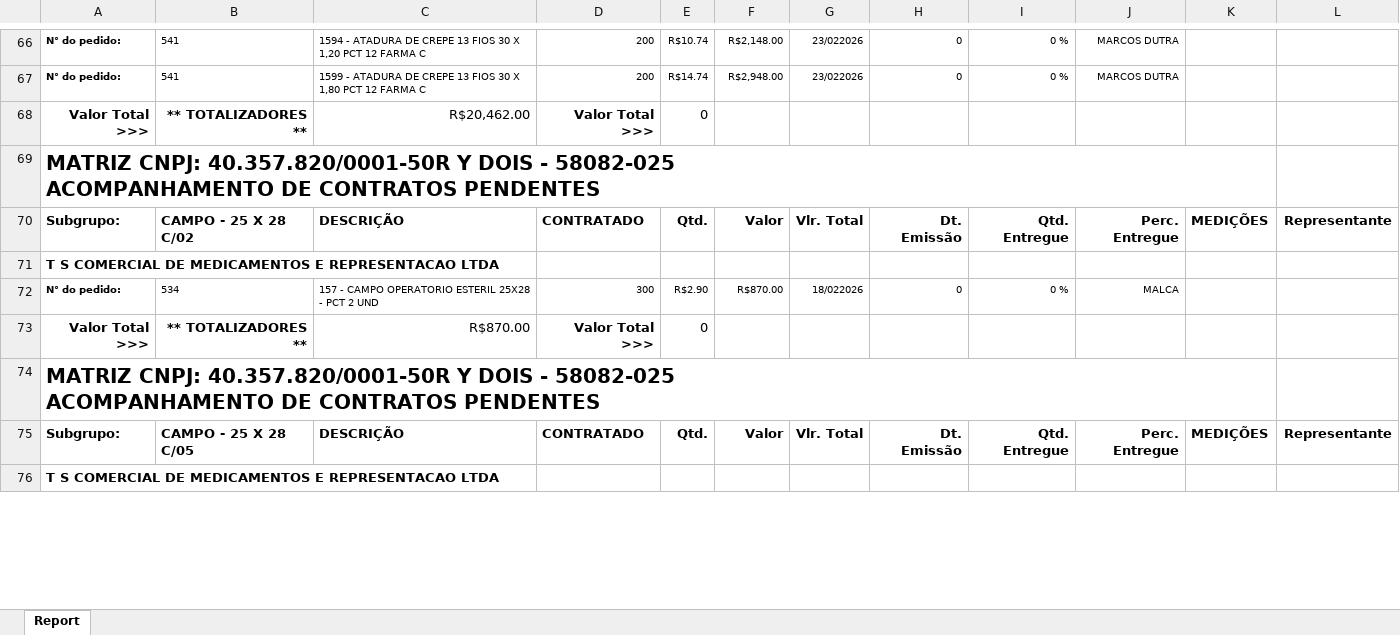
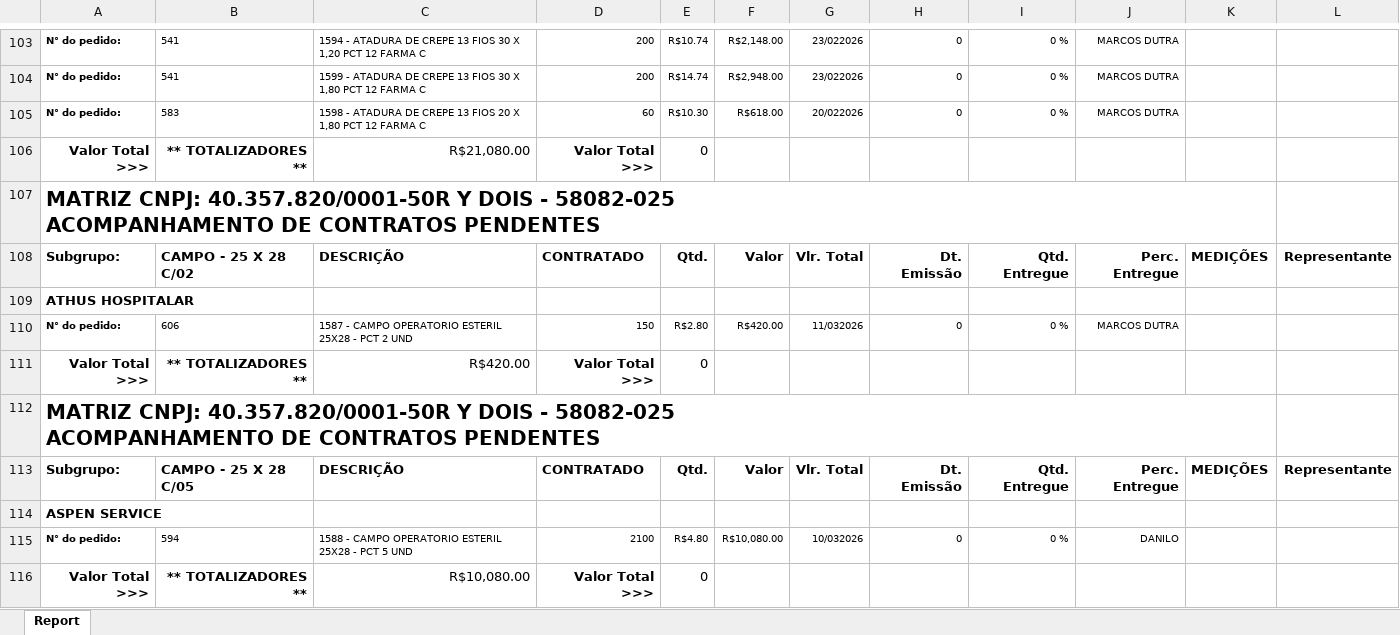
Before and after one commit to fabiosilvavendas-byte/CRM_Medtextil2.0, an Excel workbook: dados/PEDIDOSPENDENTES.xlsx, sheet Report, drawn as a sheet; only a part is shown, gaps mark what is left out; values as stored, in another font and other column widths than the file's, no borders; addresses are those after the commit; the diff covers the shown part only; the diff names each change by its address in the sheet, - before the commit and + after, or states it on an @@ line.

```diff
--- a/dados/PEDIDOSPENDENTES.xlsx (sheet Report)
+++ b/dados/PEDIDOSPENDENTES.xlsx (sheet Report)
+row 105: N° do pedido: | 583 | 1598 - ATADURA DE CREPE 13 FIOS 20 X 1,80 PCT 12 FARMA C | 60 | R$10.30 | R$618.00 | 20/022026 | 0 | 0 % | MARCOS DUTRA
-C106: R$20,462.00
+C106: R$21,080.00
-A109: T S COMERCIAL DE MEDICAMENTOS E REPRESENTACAO LTDA
+A109: ATHUS HOSPITALAR
-B110: 534
+B110: 606
-C110: 157 - CAMPO…
+C110: 1587 - CAMPO…
-D110: 300
+D110: 150
-E110: R$2.90
+E110: R$2.80
-F110: R$870.00
+F110: R$420.00
-G110: 18/022026
+G110: 11/032026
-J110: MALCA
+J110: MARCOS DUTRA
-C111: R$870.00
+C111: R$420.00
-A114: T S COMERCIAL DE MEDICAMENTOS E REPRESENTACAO LTDA
+A114: ASPEN SERVICE
+row 115: N° do pedido: | 594 | 1588 - CAMPO OPERATORIO ESTERIL 25X28 - PCT 5 UND | 2100 | R$4.80 | R$10,080.00 | 10/032026 | 0 | 0 % | DANILO
+row 116: Valor Total >>> | ** TOTALIZADORES ** | R$10,080.00 | Valor Total >>> | 0
```
Also changed, not shown: 93 added rows, 10 removed rows, 1 moved row, 197 edited cells and cell formats elsewhere in this sheet, dados/CONSULTA_VENDEDORES.xlsx.
